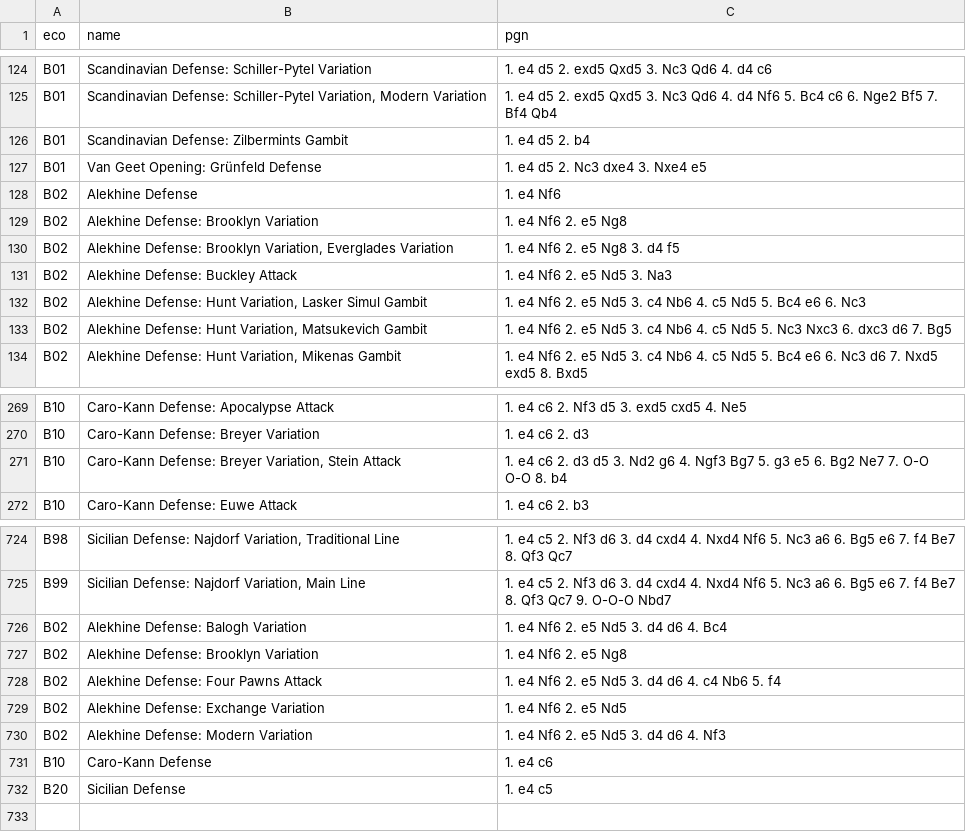
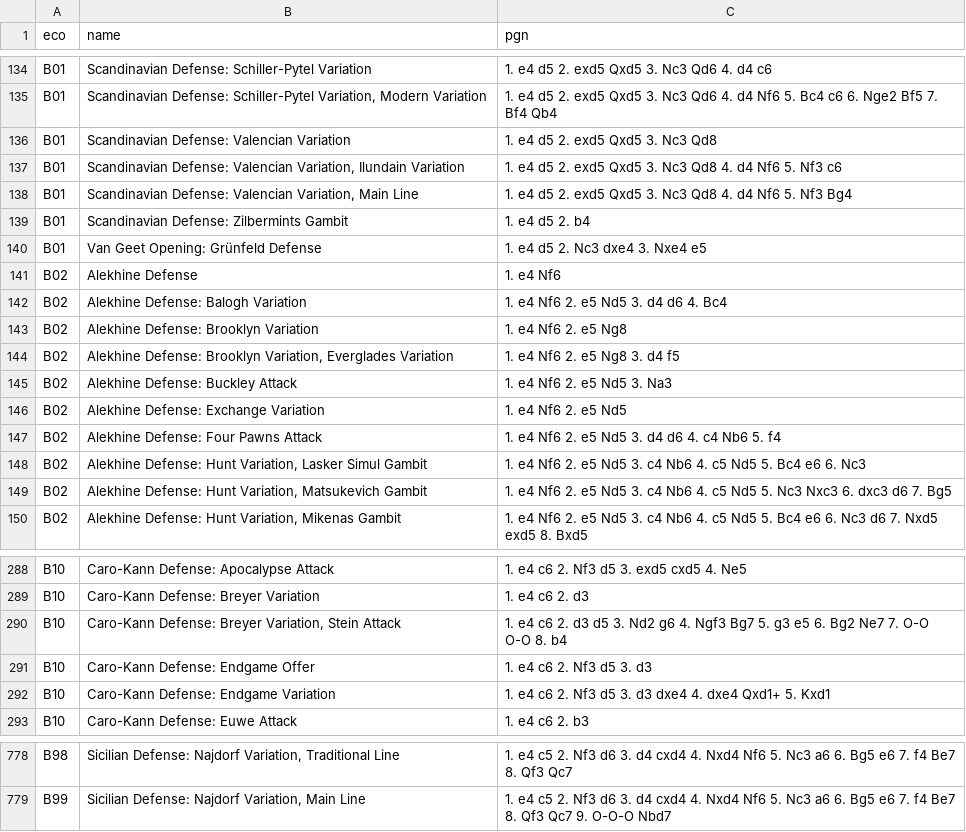
Before and after one commit to Pawn-Appetit/pawn-appetit, a TSV file: src-tauri/data/b.tsv, drawn as a sheet; only a part is shown, gaps mark what is left out; the diff covers the shown part only.

```diff
--- a/src-tauri/data/b.tsv
+++ b/src-tauri/data/b.tsv
@@ -125,2 +135,5 @@ B01	Scandinavian Defense: Schiller-Pytel Variation	1. e4 d5 2. exd5 Qxd5 3. Nc3
 B01	Scandinavian Defense: Schiller-Pytel Variation, Modern Variation	1. e4 d5 2. exd5 Qxd5 3. Nc3 Qd6 4. d4 Nf6 5. Bc4 c6 6. Nge2 Bf5 7. Bf4 Qb4
+B01	Scandinavian Defense: Valencian Variation	1. e4 d5 2. exd5 Qxd5 3. Nc3 Qd8
+B01	Scandinavian Defense: Valencian Variation, Ilundain Variation	1. e4 d5 2. exd5 Qxd5 3. Nc3 Qd8 4. d4 Nf6 5. Nf3 c6
+B01	Scandinavian Defense: Valencian Variation, Main Line	1. e4 d5 2. exd5 Qxd5 3. Nc3 Qd8 4. d4 Nf6 5. Nf3 Bg4
 B01	Scandinavian Defense: Zilbermints Gambit	1. e4 d5 2. b4
@@ -128,2 +141,3 @@ B01	Van Geet Opening: Grünfeld Defense	1. e4 d5 2. Nc3 dxe4 3. Nxe4 e5
 B02	Alekhine Defense	1. e4 Nf6
+B02	Alekhine Defense: Balogh Variation	1. e4 Nf6 2. e5 Nd5 3. d4 d6 4. Bc4
 B02	Alekhine Defense: Brooklyn Variation	1. e4 Nf6 2. e5 Ng8
@@ -131,2 +145,4 @@ B02	Alekhine Defense: Brooklyn Variation, Everglades Variation	1. e4 Nf6 2. e5 N
 B02	Alekhine Defense: Buckley Attack	1. e4 Nf6 2. e5 Nd5 3. Na3
+B02	Alekhine Defense: Exchange Variation	1. e4 Nf6 2. e5 Nd5
+B02	Alekhine Defense: Four Pawns Attack	1. e4 Nf6 2. e5 Nd5 3. d4 d6 4. c4 Nb6 5. f4
 B02	Alekhine Defense: Hunt Variation, Lasker Simul Gambit	1. e4 Nf6 2. e5 Nd5 3. c4 Nb6 4. c5 Nd5 5. Bc4 e6 6. Nc3
@@ -271,2 +290,4 @@ B10	Caro-Kann Defense: Breyer Variation	1. e4 c6 2. d3
 B10	Caro-Kann Defense: Breyer Variation, Stein Attack	1. e4 c6 2. d3 d5 3. Nd2 g6 4. Ngf3 Bg7 5. g3 e5 6. Bg2 Ne7 7. O-O O-O 8. b4
+B10	Caro-Kann Defense: Endgame Offer	1. e4 c6 2. Nf3 d5 3. d3
+B10	Caro-Kann Defense: Endgame Variation	1. e4 c6 2. Nf3 d5 3. d3 dxe4 4. dxe4 Qxd1+ 5. Kxd1
 B10	Caro-Kann Defense: Euwe Attack	1. e4 c6 2. b3
@@ -725,8 +779 @@ B98	Sicilian Defense: Najdorf Variation, Traditional Line	1. e4 c5 2. Nf3 d6 3.
 B99	Sicilian Defense: Najdorf Variation, Main Line	1. e4 c5 2. Nf3 d6 3. d4 cxd4 4. Nxd4 Nf6 5. Nc3 a6 6. Bg5 e6 7. f4 Be7 8. Qf3 Qc7 9. O-O-O Nbd7
-B02	Alekhine Defense: Balogh Variation	1. e4 Nf6 2. e5 Nd5 3. d4 d6 4. Bc4
-B02	Alekhine Defense: Brooklyn Variation	1. e4 Nf6 2. e5 Ng8
-B02	Alekhine Defense: Four Pawns Attack	1. e4 Nf6 2. e5 Nd5 3. d4 d6 4. c4 Nb6 5. f4
-B02	Alekhine Defense: Exchange Variation	1. e4 Nf6 2. e5 Nd5
-B02	Alekhine Defense: Modern Variation	1. e4 Nf6 2. e5 Nd5 3. d4 d6 4. Nf3
-B10	Caro-Kann Defense	1. e4 c6
-B20	Sicilian Defense	1. e4 c5
```
Also changed, not shown: 45 added rows elsewhere in this file, src-tauri/data/d.tsv, 54 other files.
